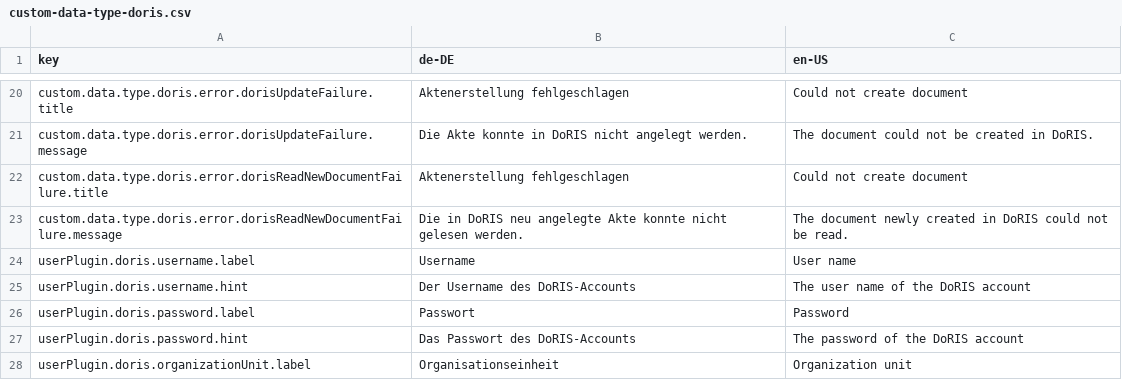
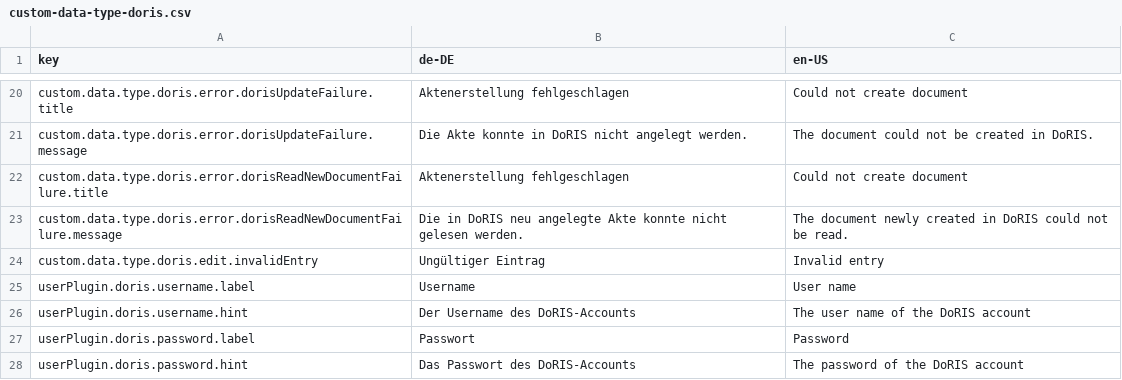
Before and after one commit to programmfabrik/fylr-plugin-custom-data-type-doris, a CSV file: l10n/custom-data-type-doris.csv, drawn as a sheet; only a part is shown, gaps mark what is left out; the shorter side is filled out with more unchanged rows.

Commit message:
Add missing translation texts

```diff
--- a/l10n/custom-data-type-doris.csv
+++ b/l10n/custom-data-type-doris.csv
@@ -23,2 +23,3 @@ custom.data.type.doris.error.dorisReadNewDocumentFailure.title,Aktenerstellung f
 custom.data.type.doris.error.dorisReadNewDocumentFailure.message,Die in DoRIS neu angelegte Akte konnte nicht gelesen werden.,The document newly created in DoRIS could not be read.
+custom.data.type.doris.edit.invalidEntry,Ungültiger Eintrag,Invalid entry
 userPlugin.doris.username.label,Username,User name
```
